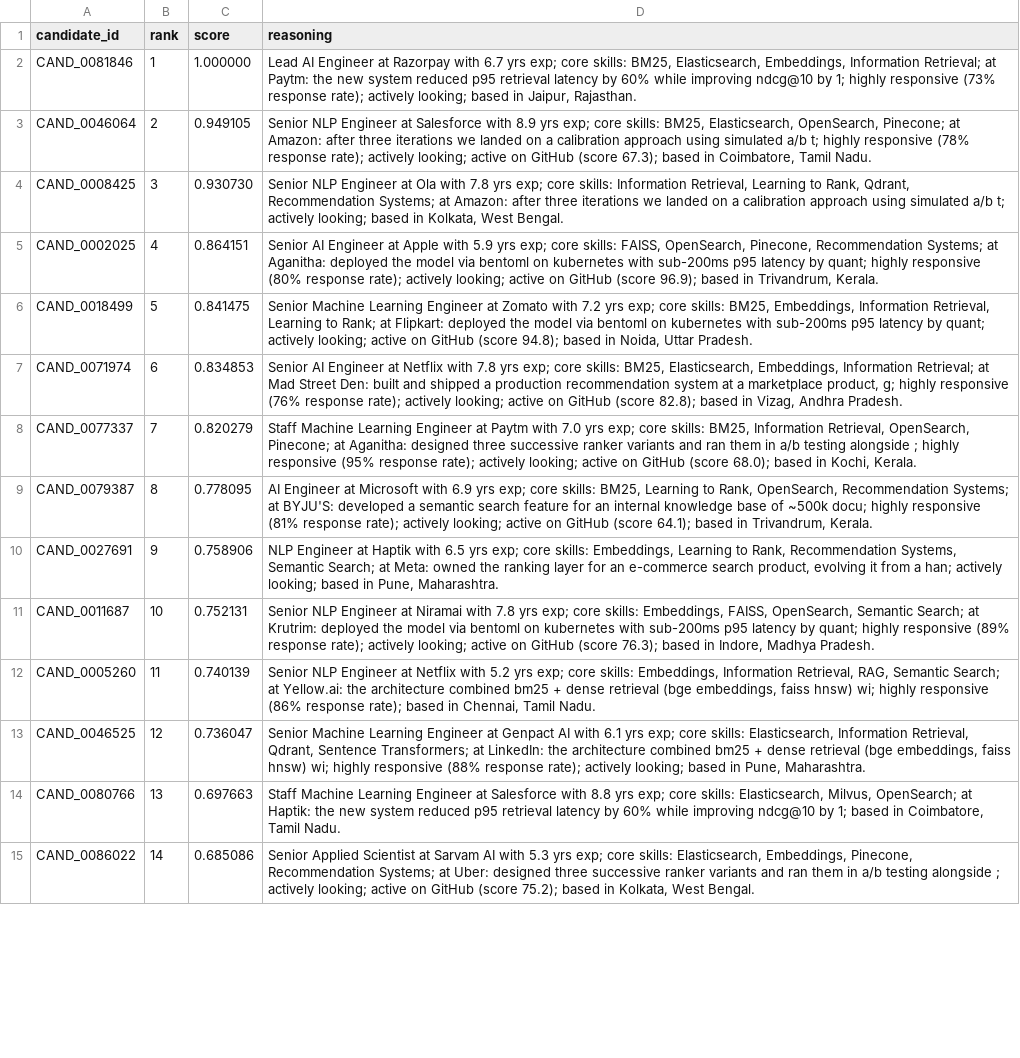
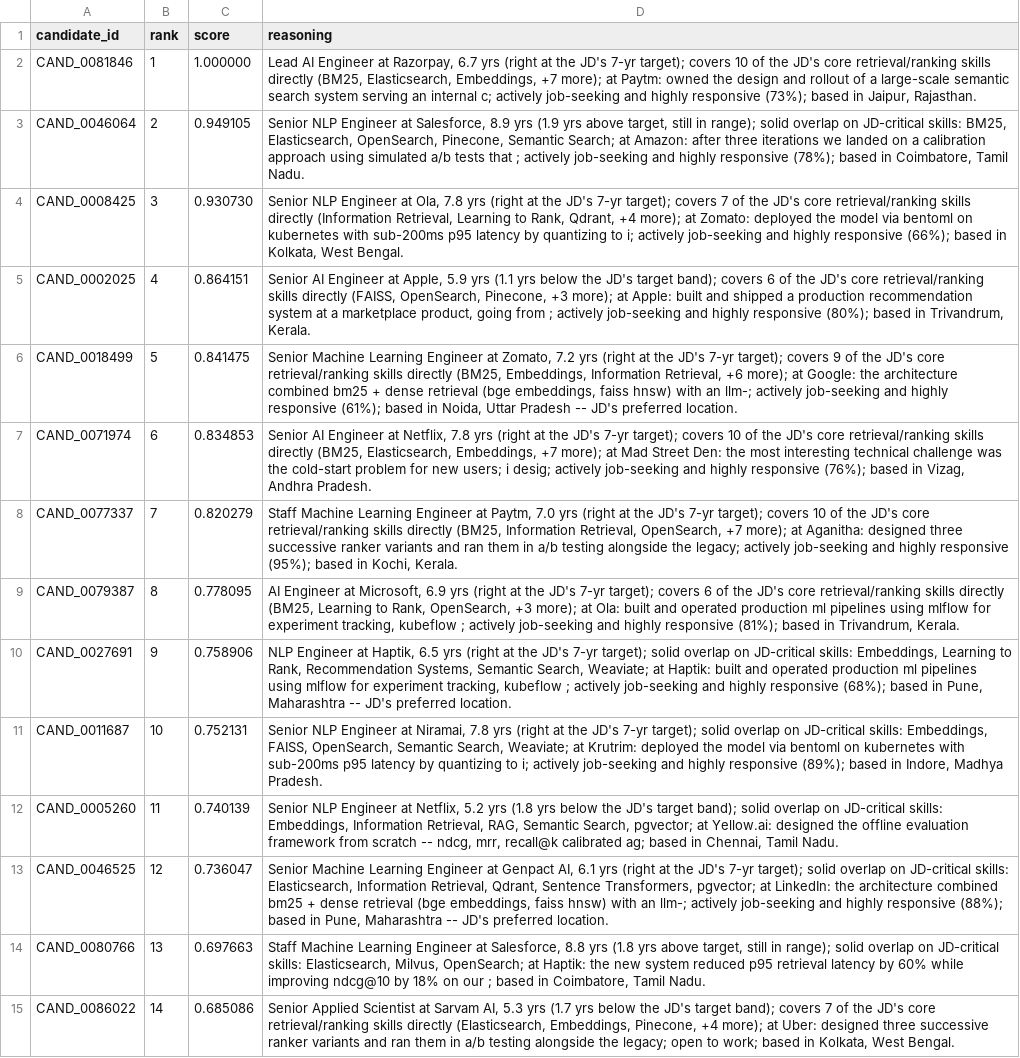
Before and after one commit to surajpatil-source/ResumeParsing, a CSV file: submission.csv, drawn as a sheet; only a part is shown; the diff covers the shown part only; the diff names each change by its address in the sheet, - before the commit and + after, or states it on an @@ line.

Commit message:
feat: comparative JD-aware reasoning, encoding fix, explainability doc

```diff
--- a/submission.csv
+++ b/submission.csv
-D2 (reasoning): …Engineer at Razorpay with 6.7 yrs exp; core skills: BM25, Elasticsearch, Embeddings, Information Retrieval; at Paytm: the new system reduced p95 retrieval latency by 60% while improving ndcg@10 by 1; highly responsive (73% response rate); actively looking; based in…
+D2 (reasoning): …Engineer at Razorpay, 6.7 yrs (right at the JD's 7-yr target); covers 10 of the JD's core retrieval/ranking skills directly (BM25, Elasticsearch, Embeddings, +7 more); at Paytm: owned the design and rollout of a large-scale semantic search system serving an internal c; actively job-seeking and highly responsive (73%); based in…
-D3 (reasoning): …Engineer at Salesforce with 8.9 yrs exp; core skills: BM25, Elasticsearch, OpenSearch, Pinecone; at Amazon: after three iterations we landed on a calibration approach using simulated a/b t; highly responsive (78% response rate); actively looking; active on GitHub (score 67.3); based in…
+D3 (reasoning): …Engineer at Salesforce, 8.9 yrs (1.9 yrs above target, still in range); solid overlap on JD-critical skills: BM25, Elasticsearch, OpenSearch, Pinecone, Semantic Search; at Amazon: after three iterations we landed on a calibration approach using simulated a/b tests that ; actively job-seeking and highly responsive (78%); based in…
-D4 (reasoning): …Engineer at Ola with 7.8 yrs exp; core skills: Information Retrieval, Learning to Rank, Qdrant, Recommendation Systems; at Amazon: after three iterations we landed on a calibration approach using simulated a/b t; actively looking; based in…
+D4 (reasoning): …Engineer at Ola, 7.8 yrs (right at the JD's 7-yr target); covers 7 of the JD's core retrieval/ranking skills directly (Information Retrieval, Learning to Rank, Qdrant, +4 more); at Zomato: deployed the model via bentoml on kubernetes with sub-200ms p95 latency by quantizing to i; actively job-seeking and highly responsive (66%); based in…
-D5 (reasoning): …Engineer at Apple with 5.9 yrs exp; core skills: FAISS, OpenSearch, Pinecone, Recommendation Systems; at Aganitha: deployed the model via bentoml on kubernetes with sub-200ms p95 latency by quant; highly responsive (80% response rate); actively looking; active on GitHub (score 96.9); based in…
+D5 (reasoning): …Engineer at Apple, 5.9 yrs (1.1 yrs below the JD's target band); covers 6 of the JD's core retrieval/ranking skills directly (FAISS, OpenSearch, Pinecone, +3 more); at Apple: built and shipped a production recommendation system at a marketplace product, going from ; actively job-seeking and highly responsive (80%); based in…
-D6 (reasoning): …Engineer at Zomato with 7.2 yrs exp; core skills: BM25, Embeddings, Information Retrieval, Learning to Rank; at Flipkart: deployed the model via bentoml on kubernetes with sub-200ms p95 latency by quant; actively looking; active on GitHub (score 94.8); based in Noida, Uttar Pradesh.
+D6 (reasoning): …Engineer at Zomato, 7.2 yrs (right at the JD's 7-yr target); covers 9 of the JD's core retrieval/ranking skills directly (BM25, Embeddings, Information Retrieval, +6 more); at Google: the architecture combined bm25 + dense retrieval (bge embeddings, faiss hnsw) with an llm-; actively job-seeking and highly responsive (61%); based in Noida, Uttar Pradesh -- JD's preferred location.
-D7 (reasoning): …Engineer at Netflix with 7.8 yrs exp; core skills: BM25, Elasticsearch, Embeddings, Information Retrieval; at Mad Street Den: built and shipped a production recommendation system at a marketplace product, g; highly responsive (76% response rate); actively looking; active on GitHub (score 82.8); based in…
+D7 (reasoning): …Engineer at Netflix, 7.8 yrs (right at the JD's 7-yr target); covers 10 of the JD's core retrieval/ranking skills directly (BM25, Elasticsearch, Embeddings, +7 more); at Mad Street Den: the most interesting technical challenge was the cold-start problem for new users; i desig; actively job-seeking and highly responsive (76%); based in…
-D8 (reasoning): …Engineer at Paytm with 7.0 yrs exp; core skills: BM25, Information Retrieval, OpenSearch, Pinecone; at Aganitha: designed three successive ranker variants and ran them in a/b testing alongside ; highly responsive (95% response rate); actively looking; active on GitHub (score 68.0); based in…
+D8 (reasoning): …Engineer at Paytm, 7.0 yrs (right at the JD's 7-yr target); covers 10 of the JD's core retrieval/ranking skills directly (BM25, Information Retrieval, OpenSearch, +7 more); at Aganitha: designed three successive ranker variants and ran them in a/b testing alongside the legacy; actively job-seeking and highly responsive (95%); based in…
-D9 (reasoning): …Engineer at Microsoft with 6.9 yrs exp; core skills: BM25, Learning to Rank, OpenSearch, Recommendation Systems; at BYJU'S: developed a semantic search feature for an internal knowledge base of ~500k docu; highly responsive (81% response rate); actively looking; active on GitHub (score 64.1); based in…
+D9 (reasoning): …Engineer at Microsoft, 6.9 yrs (right at the JD's 7-yr target); covers 6 of the JD's core retrieval/ranking skills directly (BM25, Learning to Rank, OpenSearch, +3 more); at Ola: built and operated production ml pipelines using mlflow for experiment tracking, kubeflow ; actively job-seeking and highly responsive (81%); based in…
-D10 (reasoning): …Engineer at Haptik with 6.5 yrs exp; core skills: Embeddings, Learning to Rank, Recommendation Systems, Semantic Search; at Meta: owned the ranking layer for an e-commerce search product, evolving it from a han; actively looking; based in Pune, Maharashtra.
+D10 (reasoning): …Engineer at Haptik, 6.5 yrs (right at the JD's 7-yr target); solid overlap on JD-critical skills: Embeddings, Learning to Rank, Recommendation Systems, Semantic Search, Weaviate; at Haptik: built and operated production ml pipelines using mlflow for experiment tracking, kubeflow ; actively job-seeking and highly responsive (68%); based in Pune, Maharashtra -- JD's preferred location.
-D11 (reasoning): …Engineer at Niramai with 7.8 yrs exp; core skills: Embeddings, FAISS, OpenSearch, Semantic Search; at Krutrim: deployed the model via bentoml on kubernetes with sub-200ms p95 latency by quant; highly responsive (89% response rate); actively looking; active on GitHub (score 76.3); based in…
+D11 (reasoning): …Engineer at Niramai, 7.8 yrs (right at the JD's 7-yr target); solid overlap on JD-critical skills: Embeddings, FAISS, OpenSearch, Semantic Search, Weaviate; at Krutrim: deployed the model via bentoml on kubernetes with sub-200ms p95 latency by quantizing to i; actively job-seeking and highly responsive (89%); based in…
-D12 (reasoning): …Engineer at Netflix with 5.2 yrs exp; core skills: Embeddings, Information Retrieval, RAG, Semantic Search; at Yellow.ai: the architecture combined bm25 + dense retrieval (bge embeddings, faiss hnsw) wi; highly responsive (86% response rate); based in…
+D12 (reasoning): …Engineer at Netflix, 5.2 yrs (1.8 yrs below the JD's target band); solid overlap on JD-critical skills: Embeddings, Information Retrieval, RAG, Semantic Search, pgvector; at Yellow.ai: designed the offline evaluation framework from scratch -- ndcg, mrr, recall@k calibrated ag; based in…
-D13 (reasoning): …at Genpact AI with 6.1 yrs exp; core skills: Elasticsearch, Information Retrieval, Qdrant, Sentence Transformers; at LinkedIn: the architecture combined bm25 + dense retrieval (bge embeddings, faiss hnsw) wi; highly responsive (88% response rate); actively looking; based in Pune, Maharashtra.
+D13 (reasoning): …at Genpact AI, 6.1 yrs (right at the JD's 7-yr target); solid overlap on JD-critical skills: Elasticsearch, Information Retrieval, Qdrant, Sentence Transformers, pgvector; at LinkedIn: the architecture combined bm25 + dense retrieval (bge embeddings, faiss hnsw) with an llm-; actively job-seeking and highly responsive (88%); based in Pune, Maharashtra -- JD's preferred location.
-D14 (reasoning): …Engineer at Salesforce with 8.8 yrs exp; core skills: Elasticsearch, Milvus, OpenSearch; at Haptik: the new system reduced p95 retrieval latency by 60% while improving ndcg@10 by 1; based in…
+D14 (reasoning): …Engineer at Salesforce, 8.8 yrs (1.8 yrs above target, still in range); solid overlap on JD-critical skills: Elasticsearch, Milvus, OpenSearch; at Haptik: the new system reduced p95 retrieval latency by 60% while improving ndcg@10 by 18% on our ; based in…
-D15 (reasoning): …at Sarvam AI with 5.3 yrs exp; core skills: Elasticsearch, Embeddings, Pinecone, Recommendation Systems; at Uber: designed three successive ranker variants and ran them in a/b testing alongside ; actively looking; active on GitHub (score 75.2); based in…
+D15 (reasoning): …at Sarvam AI, 5.3 yrs (1.7 yrs below the JD's target band); covers 7 of the JD's core retrieval/ranking skills directly (Elasticsearch, Embeddings, Pinecone, +4 more); at Uber: designed three successive ranker variants and ran them in a/b testing alongside the legacy; open to work; based in…
```
Also changed, not shown: 86 edited cells elsewhere in this file, 3 other files.
